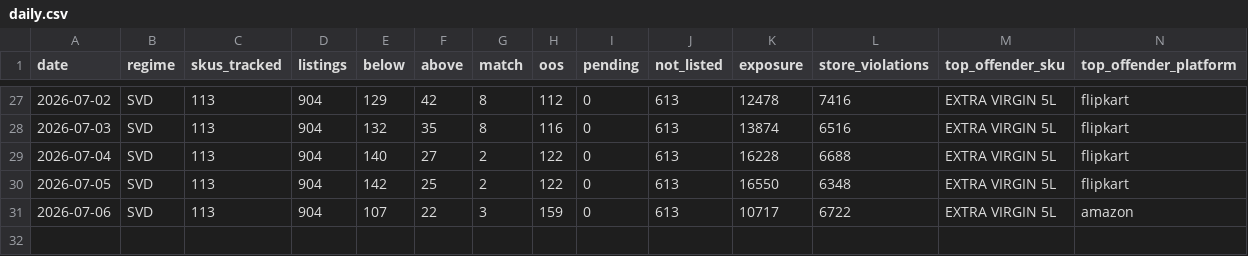
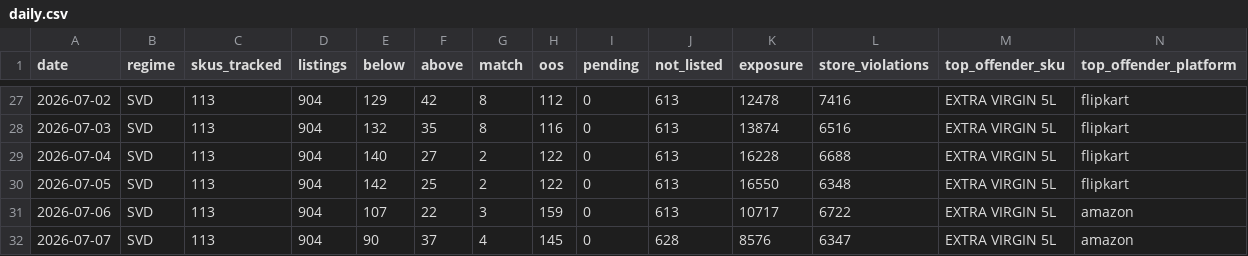
Before and after one commit to daman8271/ecom-intel, a CSV file: data/pricematch/daily.csv, drawn as a sheet; only a part is shown, gaps mark what is left out; rows hold the shown columns only; the diff names each change by its address in the sheet, - before the commit and + after, or states it on an @@ line.

```diff
--- a/data/pricematch/daily.csv
+++ b/data/pricematch/daily.csv
+row 32: 2026-07-07 | SVD | 113 | 904 | 90 | 37 | 4 | 145 | 0 | 628 | 8576 | 6347 | EXTRA VIRGIN 5L | amazon
```
Also changed, not shown: 29 other files.
